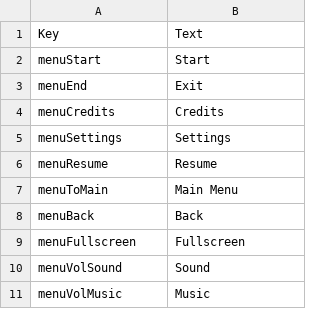
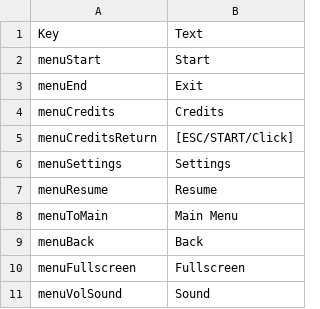
Before and after one commit to kazak29/Spooktober_2026_GameJam, a CSV file: datafiles/ui.csv, drawn as a sheet; only a part is shown; the shorter side is filled out with more unchanged rows.

Commit message:
Adding backgrounds and updated credits input text

```diff
--- a/datafiles/ui.csv
+++ b/datafiles/ui.csv
@@ -4,2 +4,3 @@ menuEnd,Exit
 menuCredits,Credits
+menuCreditsReturn,[ESC/START/Click]
 menuSettings,Settings
```
Also changed, not shown: 12 other files.
